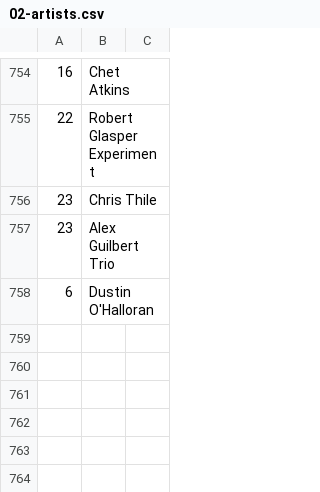
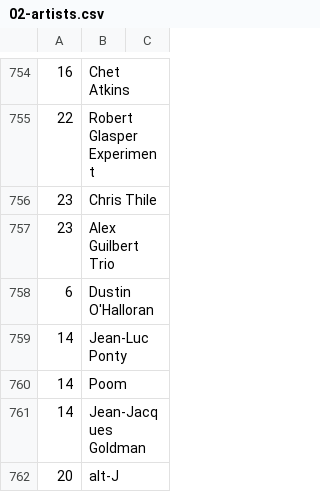
Before and after one commit to dbeley/playlist-versioning, a CSV file: files/02-artists.csv, drawn as a sheet; only a part is shown, gaps mark what is left out; the diff names each change by its address in the sheet, - before the commit and + after, or states it on an @@ line.

```diff
--- a/files/02-artists.csv
+++ b/files/02-artists.csv
+row 759: 14 | Jean-Luc Ponty
+row 760: 14 | Poom
+row 761: 14 | Jean-Jacques Goldman
+row 762: 20 | alt-J
```
Also changed, not shown: 3 other files.
